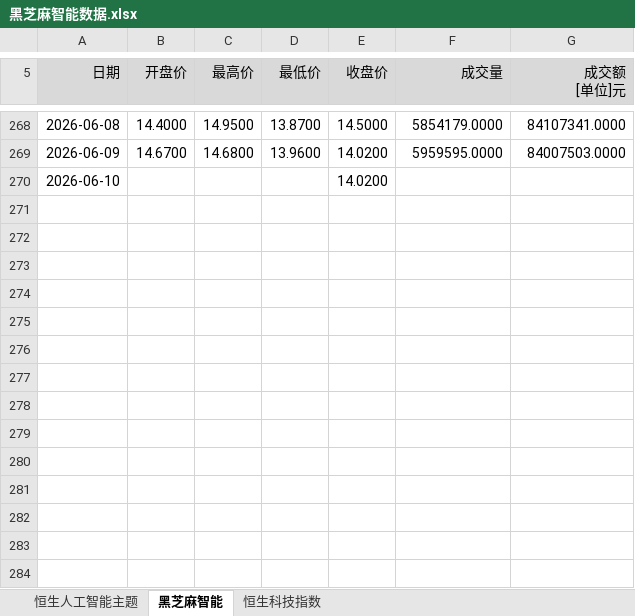
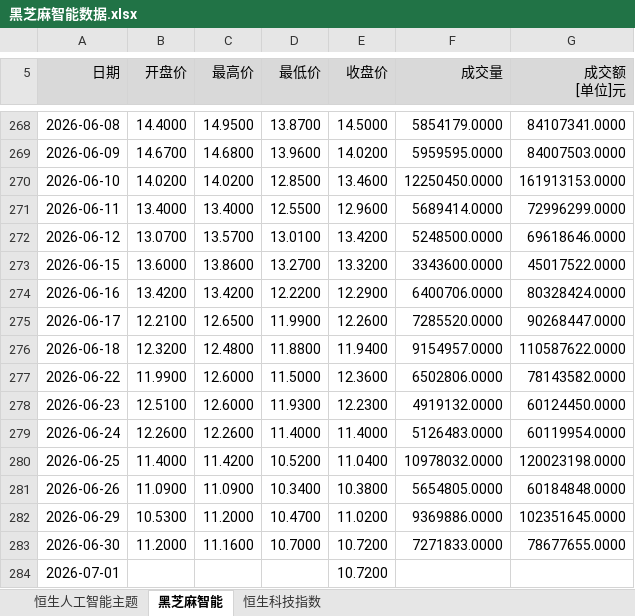
Before and after one commit to erichan4986/testsnow, an Excel workbook: data/raw/黑芝麻智能数据.xlsx, sheet 黑芝麻智能, drawn as a sheet; only a part is shown, gaps mark what is left out; values as stored, in another font and other column widths than the file's, no borders; the diff names each change by its address in the sheet, - before the commit and + after, or states it on an @@ line.

```diff
--- a/data/raw/黑芝麻智能数据.xlsx (sheet 黑芝麻智能)
+++ b/data/raw/黑芝麻智能数据.xlsx (sheet 黑芝麻智能)
-B270 (开盘价): (empty)
+B270 (开盘价): 14.0200
-C270 (最高价): (empty)
+C270 (最高价): 14.0200
-D270 (最低价): (empty)
+D270 (最低价): 12.8500
-E270 (收盘价): 14.0200
+E270 (收盘价): 13.4600
-F270 (成交量): (empty)
+F270 (成交量): 12250450.0000
-G270 (成交额 [单位]元): (empty)
+G270 (成交额 [单位]元): 161913153.0000
+row 271: 2026-06-11 | 13.4000 | 13.4000 | 12.5500 | 12.9600 | 5689414.0000 | 72996299.0000
+row 272: 2026-06-12 | 13.0700 | 13.5700 | 13.0100 | 13.4200 | 5248500.0000 | 69618646.0000
+row 273: 2026-06-15 | 13.6000 | 13.8600 | 13.2700 | 13.3200 | 3343600.0000 | 45017522.0000
+row 274: 2026-06-16 | 13.4200 | 13.4200 | 12.2200 | 12.2900 | 6400706.0000 | 80328424.0000
+row 275: 2026-06-17 | 12.2100 | 12.6500 | 11.9900 | 12.2600 | 7285520.0000 | 90268447.0000
+row 276: 2026-06-18 | 12.3200 | 12.4800 | 11.8800 | 11.9400 | 9154957.0000 | 110587622.0000
+row 277: 2026-06-22 | 11.9900 | 12.6000 | 11.5000 | 12.3600 | 6502806.0000 | 78143582.0000
+row 278: 2026-06-23 | 12.5100 | 12.6000 | 11.9300 | 12.2300 | 4919132.0000 | 60124450.0000
+row 279: 2026-06-24 | 12.2600 | 12.2600 | 11.4000 | 11.4000 | 5126483.0000 | 60119954.0000
+row 280: 2026-06-25 | 11.4000 | 11.4200 | 10.5200 | 11.0400 | 10978032.0000 | 120023198.0000
+row 281: 2026-06-26 | 11.0900 | 11.0900 | 10.3400 | 10.3800 | 5654805.0000 | 60184848.0000
+row 282: 2026-06-29 | 10.5300 | 11.2000 | 10.4700 | 11.0200 | 9369886.0000 | 102351645.0000
+row 283: 2026-06-30 | 11.2000 | 11.1600 | 10.7000 | 10.7200 | 7271833.0000 | 78677655.0000
+row 284: 2026-07-01 |  |  |  | 10.7200
```
Also changed, not shown: sheet 恒生科技指数, sheet 恒生人工智能主题, 5 other files.
